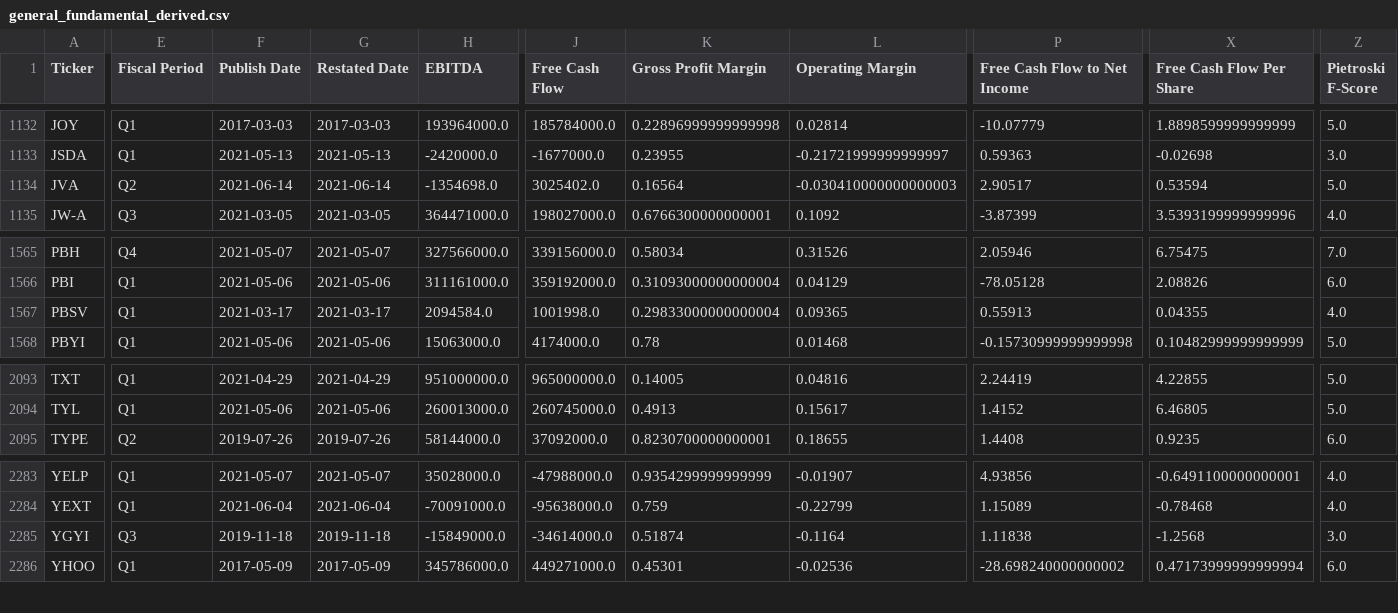
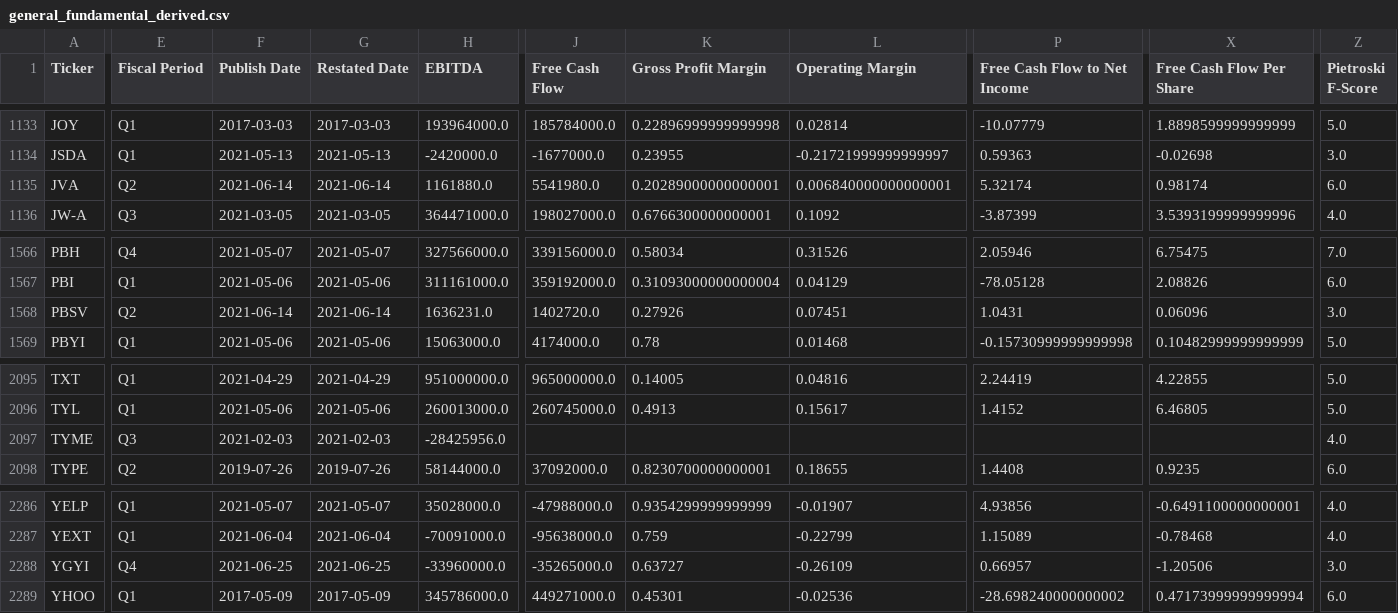
Before and after one commit to gardnmi/fundamental-stock-prediction, a CSV file: data/general_fundamental_derived.csv, drawn as a sheet; only a part is shown, gaps mark what is left out; addresses are those after the commit; rows hold the shown columns only; the diff covers the shown part only; the diff names each change by its address in the sheet, - before the commit and + after, or states it on an @@ line.

```diff
--- a/data/general_fundamental_derived.csv
+++ b/data/general_fundamental_derived.csv
-H1135 (EBITDA): -1354698.0
+H1135 (EBITDA): 1161880.0
-J1135 (Free Cash Flow): 3025402.0
+J1135 (Free Cash Flow): 5541980.0
-K1135 (Gross Profit Margin): 0.16564
+K1135 (Gross Profit Margin): 0.20289000000000001
-L1135 (Operating Margin): -0.030410000000000003
+L1135 (Operating Margin): 0.006840000000000001
-P1135 (Free Cash Flow to Net Income): 2.90517
+P1135 (Free Cash Flow to Net Income): 5.32174
-X1135 (Free Cash Flow Per Share): 0.53594
+X1135 (Free Cash Flow Per Share): 0.98174
-Z1135 (Pietroski F-Score): 5.0
+Z1135 (Pietroski F-Score): 6.0
-E1568 (Fiscal Period): Q1
+E1568 (Fiscal Period): Q2
-F1568 (Publish Date): 2021-03-17
+F1568 (Publish Date): 2021-06-14
-G1568 (Restated Date): 2021-03-17
+G1568 (Restated Date): 2021-06-14
-H1568 (EBITDA): 2094584.0
+H1568 (EBITDA): 1636231.0
-J1568 (Free Cash Flow): 1001998.0
+J1568 (Free Cash Flow): 1402720.0
-K1568 (Gross Profit Margin): 0.29833000000000004
+K1568 (Gross Profit Margin): 0.27926
-L1568 (Operating Margin): 0.09365
+L1568 (Operating Margin): 0.07451
-P1568 (Free Cash Flow to Net Income): 0.55913
+P1568 (Free Cash Flow to Net Income): 1.0431
-X1568 (Free Cash Flow Per Share): 0.04355
+X1568 (Free Cash Flow Per Share): 0.06096
-Z1568 (Pietroski F-Score): 4.0
+Z1568 (Pietroski F-Score): 3.0
+row 2097: TYME | Q3 | 2021-02-03 | 2021-02-03 | -28425956.0 |  |  |  |  |  | 4.0
-E2288 (Fiscal Period): Q3
+E2288 (Fiscal Period): Q4
-F2288 (Publish Date): 2019-11-18
+F2288 (Publish Date): 2021-06-25
-G2288 (Restated Date): 2019-11-18
+G2288 (Restated Date): 2021-06-25
-H2288 (EBITDA): -15849000.0
+H2288 (EBITDA): -33960000.0
-J2288 (Free Cash Flow): -34614000.0
+J2288 (Free Cash Flow): -35265000.0
-K2288 (Gross Profit Margin): 0.51874
+K2288 (Gross Profit Margin): 0.63727
-L2288 (Operating Margin): -0.1164
+L2288 (Operating Margin): -0.26109
-P2288 (Free Cash Flow to Net Income): 1.11838
+P2288 (Free Cash Flow to Net Income): 0.66957
-X2288 (Free Cash Flow Per Share): -1.2568
+X2288 (Free Cash Flow Per Share): -1.20506
```
Also changed, not shown: 2 added rows and 94 edited cells elsewhere in this file, data/general_balance.csv, data/general_cashflow.csv, 13 other files.
